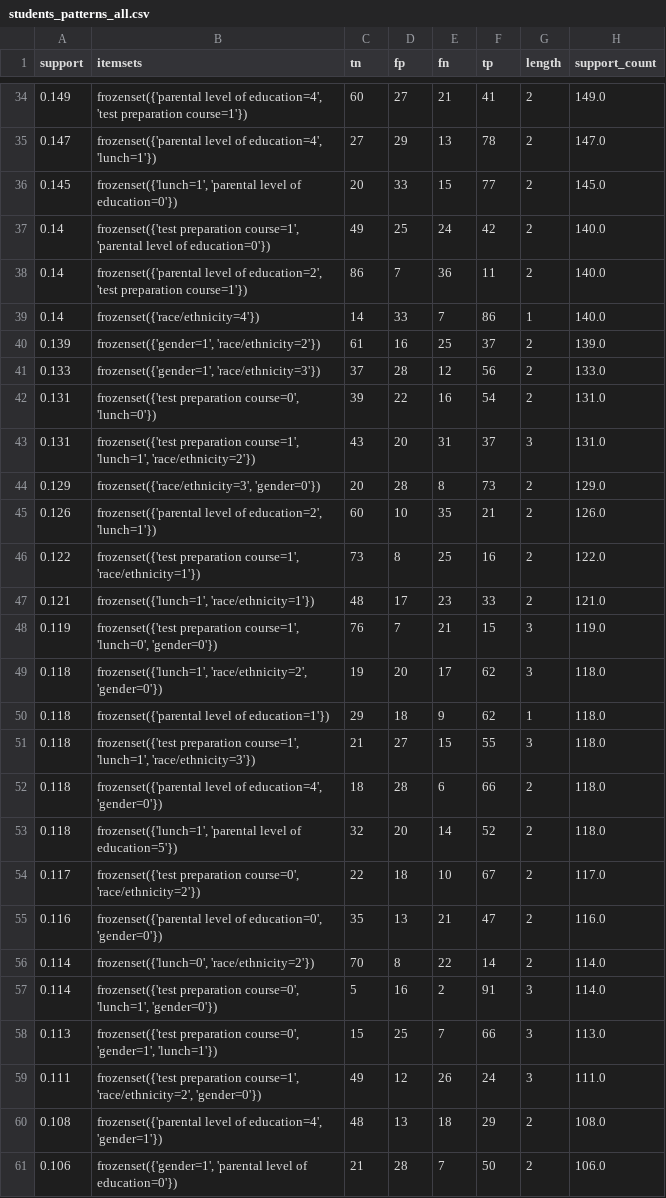
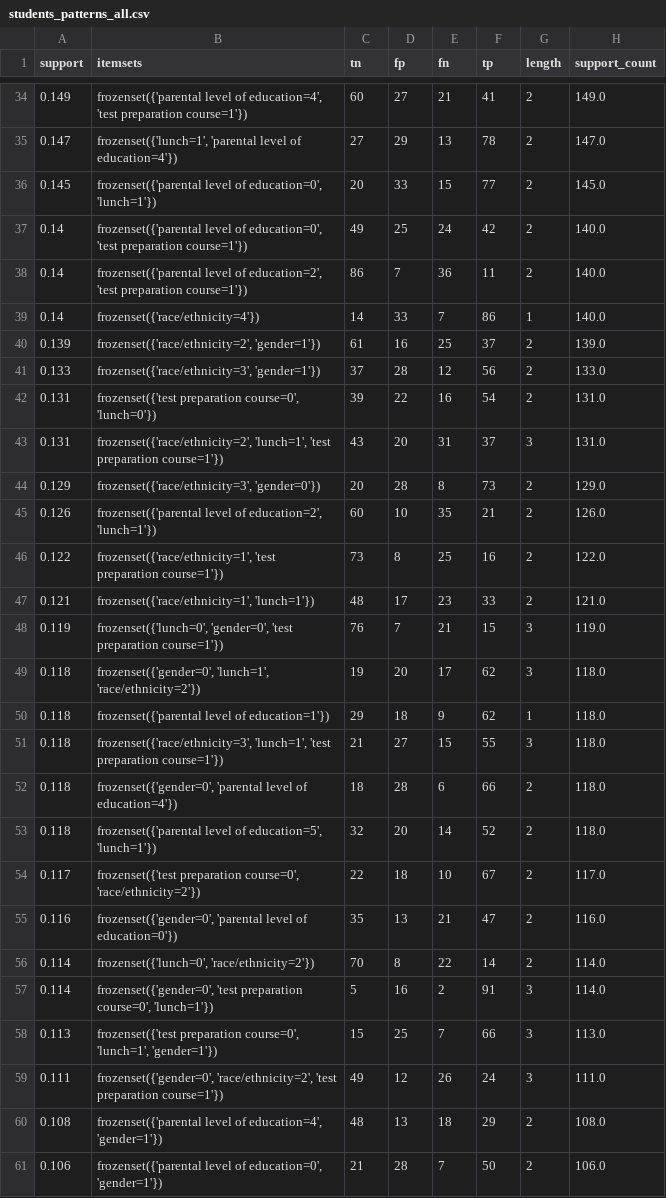
Before and after one commit to logan-nielsen/DivExplorer, a CSV file: output/tables/students_patterns_all.csv, drawn as a sheet; only a part is shown, gaps mark what is left out; the diff covers the shown part only; the diff names each change by its address in the sheet, - before the commit and + after, or states it on an @@ line.

```diff
--- a/output/tables/students_patterns_all.csv
+++ b/output/tables/students_patterns_all.csv
-B35 (itemsets): frozenset({'parental level of education=4', 'lunch=1'})
+B35 (itemsets): frozenset({'lunch=1', 'parental level of education=4'})
-B36 (itemsets): frozenset({'lunch=1', 'parental level of education=0'})
+B36 (itemsets): frozenset({'parental level of education=0', 'lunch=1'})
-B37 (itemsets): frozenset({'test preparation course=1', 'parental level of education=0'})
+B37 (itemsets): frozenset({'parental level of education=0', 'test preparation course=1'})
-B40 (itemsets): frozenset({'gender=1', 'race/ethnicity=2'})
+B40 (itemsets): frozenset({'race/ethnicity=2', 'gender=1'})
-B41 (itemsets): frozenset({'gender=1', 'race/ethnicity=3'})
+B41 (itemsets): frozenset({'race/ethnicity=3', 'gender=1'})
-B43 (itemsets): frozenset({'test preparation course=1', 'lunch=1', 'race/ethnicity=2'})
+B43 (itemsets): frozenset({'race/ethnicity=2', 'lunch=1', 'test preparation course=1'})
-B46 (itemsets): frozenset({'test preparation course=1', 'race/ethnicity=1'})
+B46 (itemsets): frozenset({'race/ethnicity=1', 'test preparation course=1'})
-B47 (itemsets): frozenset({'lunch=1', 'race/ethnicity=1'})
+B47 (itemsets): frozenset({'race/ethnicity=1', 'lunch=1'})
-B48 (itemsets): frozenset({'test preparation course=1', 'lunch=0', 'gender=0'})
+B48 (itemsets): frozenset({'lunch=0', 'gender=0', 'test preparation course=1'})
-B49 (itemsets): frozenset({'lunch=1', 'race/ethnicity=2', 'gender=0'})
+B49 (itemsets): frozenset({'gender=0', 'lunch=1', 'race/ethnicity=2'})
-B51 (itemsets): frozenset({'test preparation course=1', 'lunch=1', 'race/ethnicity=3'})
+B51 (itemsets): frozenset({'race/ethnicity=3', 'lunch=1', 'test preparation course=1'})
-B52 (itemsets): frozenset({'parental level of education=4', 'gender=0'})
+B52 (itemsets): frozenset({'gender=0', 'parental level of education=4'})
-B53 (itemsets): frozenset({'lunch=1', 'parental level of education=5'})
+B53 (itemsets): frozenset({'parental level of education=5', 'lunch=1'})
-B55 (itemsets): frozenset({'parental level of education=0', 'gender=0'})
+B55 (itemsets): frozenset({'gender=0', 'parental level of education=0'})
-B57 (itemsets): frozenset({'test preparation course=0', 'lunch=1', 'gender=0'})
+B57 (itemsets): frozenset({'gender=0', 'test preparation course=0', 'lunch=1'})
-B58 (itemsets): …preparation course=0', 'gender=1', 'lunch=1'})
+B58 (itemsets): …preparation course=0', 'lunch=1', 'gender=1'})
-B59 (itemsets): frozenset({'test preparation course=1', 'race/ethnicity=2', 'gender=0'})
+B59 (itemsets): frozenset({'gender=0', 'race/ethnicity=2', 'test preparation course=1'})
-B61 (itemsets): frozenset({'gender=1', 'parental level of education=0'})
+B61 (itemsets): frozenset({'parental level of education=0', 'gender=1'})
```
Also changed, not shown: 89 edited cells elsewhere in this file, output/tables/students_patterns_top20.csv, output/tables/table_1.csv, 9 other files.
